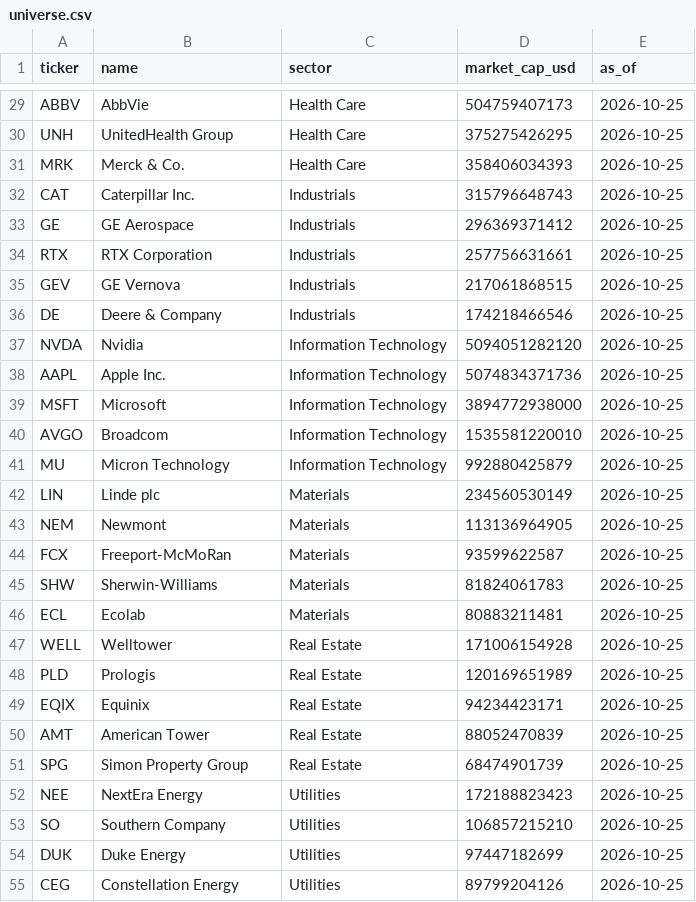
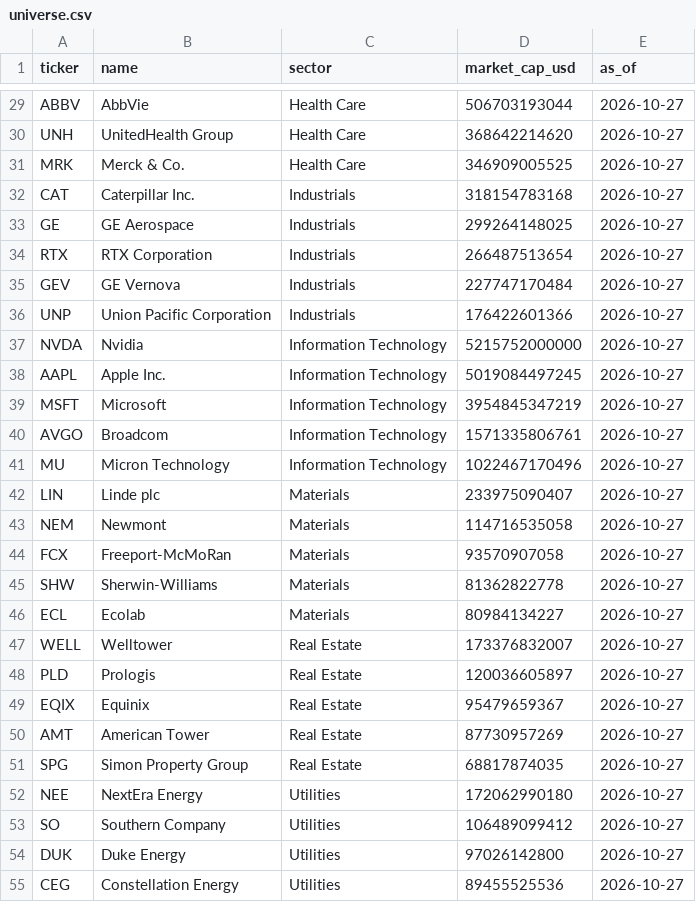
Before and after one commit to nassimgnl/sp500-sector-leaders-dashboard, a CSV file: data/universe.csv, drawn as a sheet; only a part is shown, gaps mark what is left out; removed rows and columns are numbered as before the commit, all else as after; the diff covers the shown part only; the diff names each change by its address in the sheet, - before the commit and + after, or states it on an @@ line.

```diff
--- a/data/universe.csv
+++ b/data/universe.csv
-D29 (market_cap_usd): 504759407173
+D29 (market_cap_usd): 506703193044
-E29:E35 (as_of): 2026-10-25
+E29:E35 (as_of): 2026-10-27
-D30 (market_cap_usd): 375275426295
+D30 (market_cap_usd): 368642214620
-D31 (market_cap_usd): 358406034393
+D31 (market_cap_usd): 346909005525
-D32 (market_cap_usd): 315796648743
+D32 (market_cap_usd): 318154783168
-D33 (market_cap_usd): 296369371412
+D33 (market_cap_usd): 299264148025
-D34 (market_cap_usd): 257756631661
+D34 (market_cap_usd): 266487513654
-D35 (market_cap_usd): 217061868515
+D35 (market_cap_usd): 227747170484
-row 36: DE | Deere & Company | Industrials | 174218466546 | 2026-10-25
+row 36: UNP | Union Pacific Corporation | Industrials | 176422601366 | 2026-10-27
-D37 (market_cap_usd): 5094051282120
+D37 (market_cap_usd): 5215752000000
-E37:E55 (as_of): 2026-10-25
+E37:E55 (as_of): 2026-10-27
-D38 (market_cap_usd): 5074834371736
+D38 (market_cap_usd): 5019084497245
-D39 (market_cap_usd): 3894772938000
+D39 (market_cap_usd): 3954845347219
-D40 (market_cap_usd): 1535581220010
+D40 (market_cap_usd): 1571335806761
-D41 (market_cap_usd): 992880425879
+D41 (market_cap_usd): 1022467170496
-D42 (market_cap_usd): 234560530149
+D42 (market_cap_usd): 233975090407
-D43 (market_cap_usd): 113136964905
+D43 (market_cap_usd): 114716535058
-D44 (market_cap_usd): 93599622587
+D44 (market_cap_usd): 93570907058
-D45 (market_cap_usd): 81824061783
+D45 (market_cap_usd): 81362822778
-D46 (market_cap_usd): 80883211481
+D46 (market_cap_usd): 80984134227
-D47 (market_cap_usd): 171006154928
+D47 (market_cap_usd): 173376832007
-D48 (market_cap_usd): 120169651989
+D48 (market_cap_usd): 120036605897
-D49 (market_cap_usd): 94234423171
+D49 (market_cap_usd): 95479659367
-D50 (market_cap_usd): 88052470839
+D50 (market_cap_usd): 87730957269
-D51 (market_cap_usd): 68474901739
+D51 (market_cap_usd): 68817874035
-D52 (market_cap_usd): 172188823423
+D52 (market_cap_usd): 172062990180
-D53 (market_cap_usd): 106857215210
+D53 (market_cap_usd): 106489099412
-D54 (market_cap_usd): 97447182699
+D54 (market_cap_usd): 97026142800
-D55 (market_cap_usd): 89799204126
+D55 (market_cap_usd): 89455525536
```
Also changed, not shown: 56 edited cells elsewhere in this file, 1 other file.
